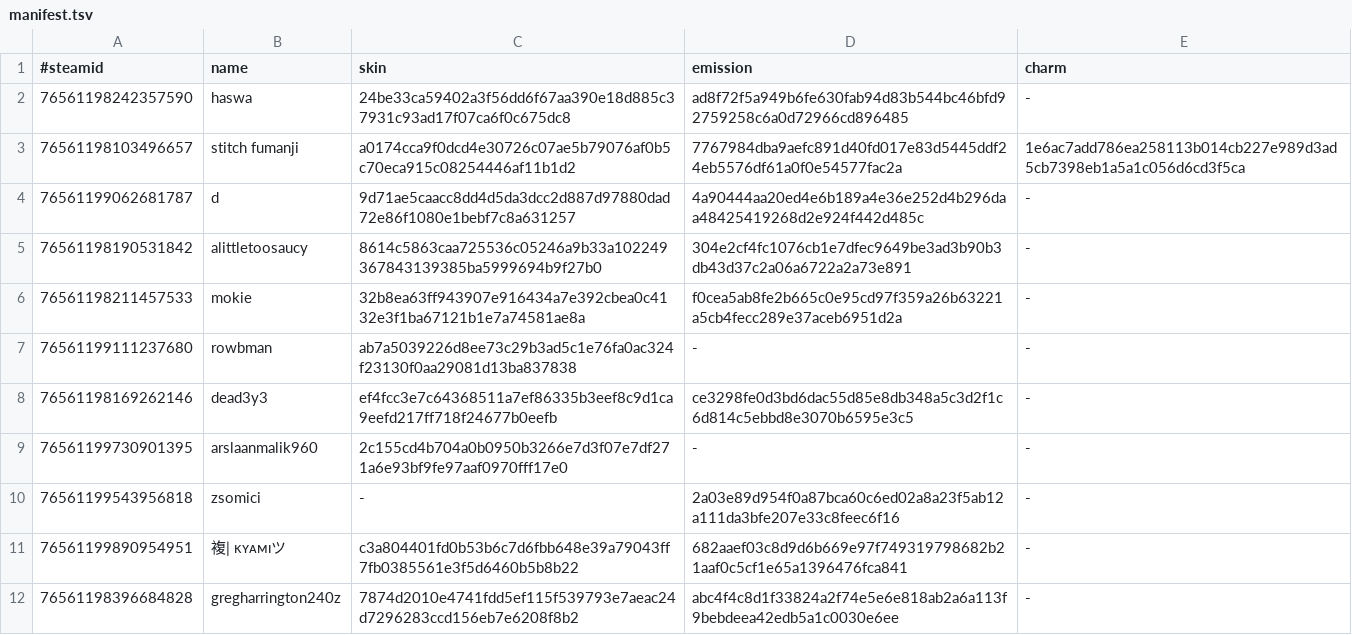
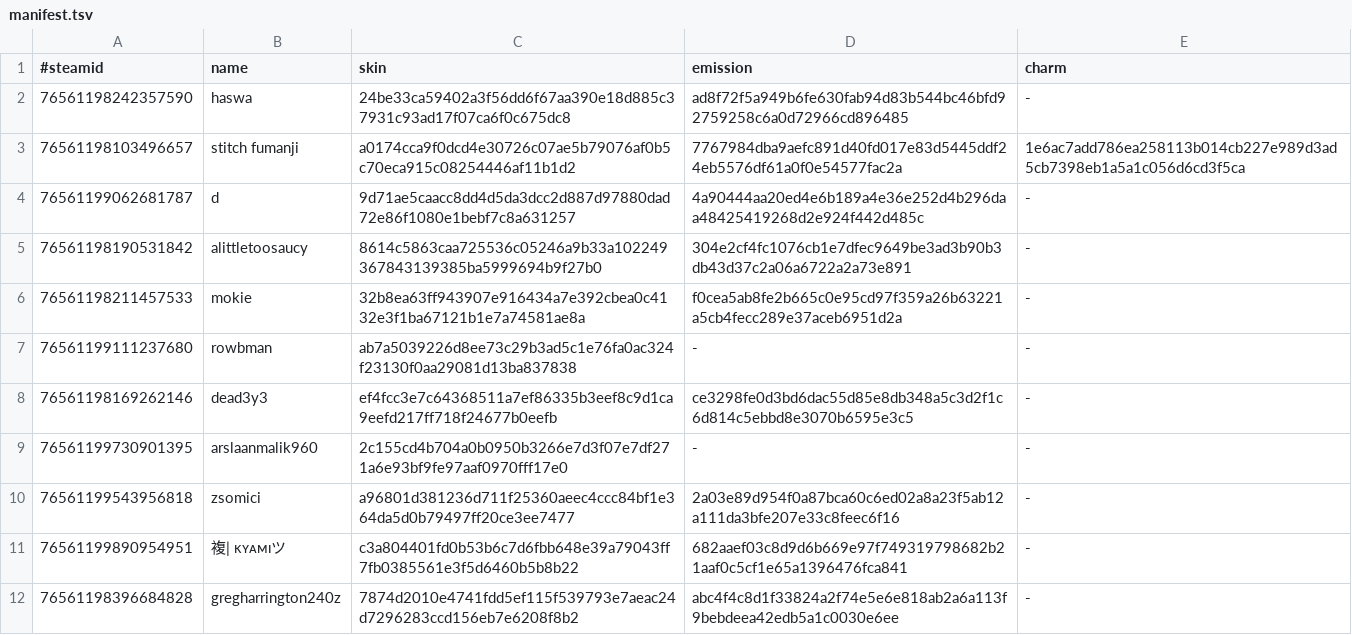
Before and after one commit to d1ll3x3/charm-skins-data, a TSV file: api/manifest.tsv, drawn as a sheet.

Commit message:
Update manifest

```diff
--- a/api/manifest.tsv
+++ b/api/manifest.tsv
@@ -9,3 +9,3 @@
 76561199730901395	arslaanmalik960	2c155cd4b704a0b0950b3266e7d3f07e7df271a6e93bf9fe97aaf0970fff17e0	-	-
-76561199543956818	zsomici	-	2a03e89d954f0a87bca60c6ed02a8a23f5ab12a111da3bfe207e33c8feec6f16	-
+76561199543956818	zsomici	a96801d381236d711f25360aeec4ccc84bf1e364da5d0b79497ff20ce3ee7477	2a03e89d954f0a87bca60c6ed02a8a23f5ab12a111da3bfe207e33c8feec6f16	-
 76561199890954951	複| ᴋʏᴀᴍɪツ	c3a804401fd0b53b6c7d6fbb648e39a79043ff7fb0385561e3f5d6460b5b8b22	682aaef03c8d9d6b669e97f749319798682b21aaf0c5cf1e65a1396476fca841	-
```
